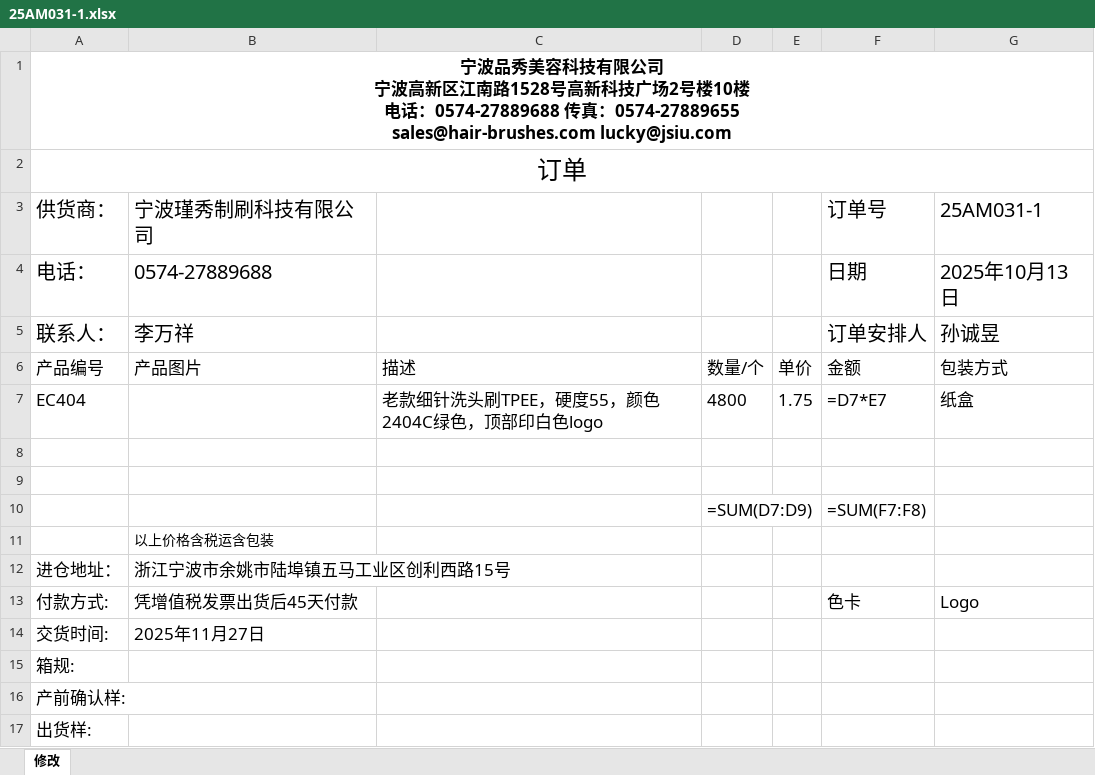
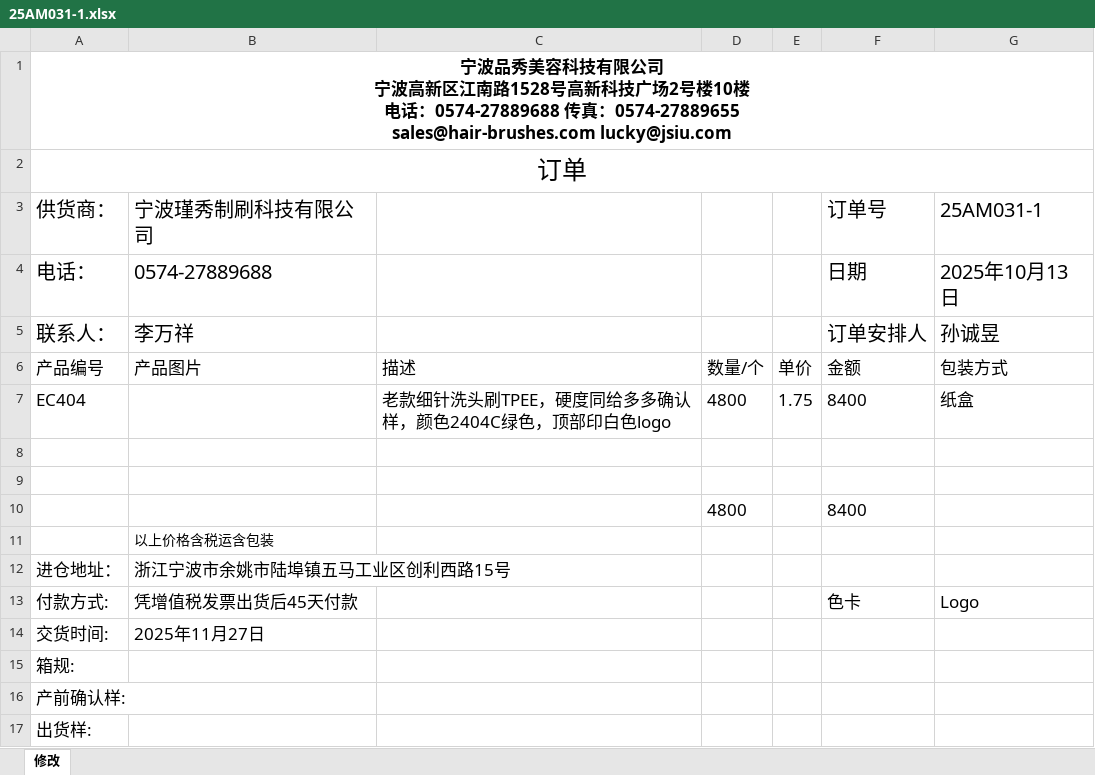
Before and after one commit to csun10/amazon_order, an Excel workbook: order_generation/PO_excel_export/25AM031-1.xlsx, sheet 修改, drawn as a sheet; only a part is shown; values as stored, in another font and other column widths than the file's, no borders; formulas without a stored value are shown as written; charts and pictures not drawn; removed rows and columns are numbered as before the commit, all else as after; the diff names each change by its address in the sheet, - before the commit and + after, or states it on an @@ line.

```diff
--- a/order_generation/PO_excel_export/25AM031-1.xlsx (sheet 修改)
+++ b/order_generation/PO_excel_export/25AM031-1.xlsx (sheet 修改)
-C7: 老款细针洗头刷TPEE，硬度55，颜色2404C绿色，顶部印白色logo
+C7: 老款细针洗头刷TPEE，硬度同给多多确认样，颜色2404C绿色，顶部印白色logo
-F7 (订单号): =D7*E7
+F7 (订单号): 8400
-row 10:  |  |  | =SUM(D7:D9) |  | =SUM(F7:F8)
+row 10:  |  |  | 4800 |  | 8400
```
Also changed, not shown: charts or pictures, order_generation/PO_excel_export/25AM032-1.xlsx, 56 other files.
